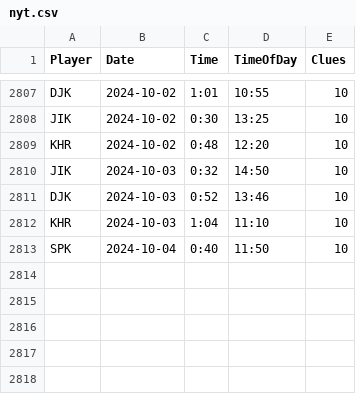
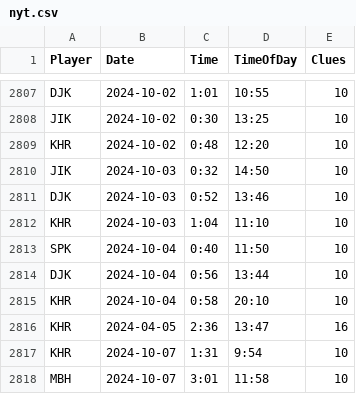
Before and after one commit to spkaluzny/nyt_mini_crossword, a CSV file: data/nyt.csv, drawn as a sheet; only a part is shown, gaps mark what is left out.

Commit message:
Added new observations

```diff
--- a/data/nyt.csv
+++ b/data/nyt.csv
@@ -2813 +2813,6 @@ KHR,2024-10-03,1:04,11:10,10
 SPK,2024-10-04,0:40,11:50,10
+DJK,2024-10-04,0:56,13:44,10
+KHR,2024-10-04,0:58,20:10,10
+KHR,2024-04-05,2:36,13:47,16
+KHR,2024-10-07,1:31,9:54,10
+MBH,2024-10-07,3:01,11:58,10
```
